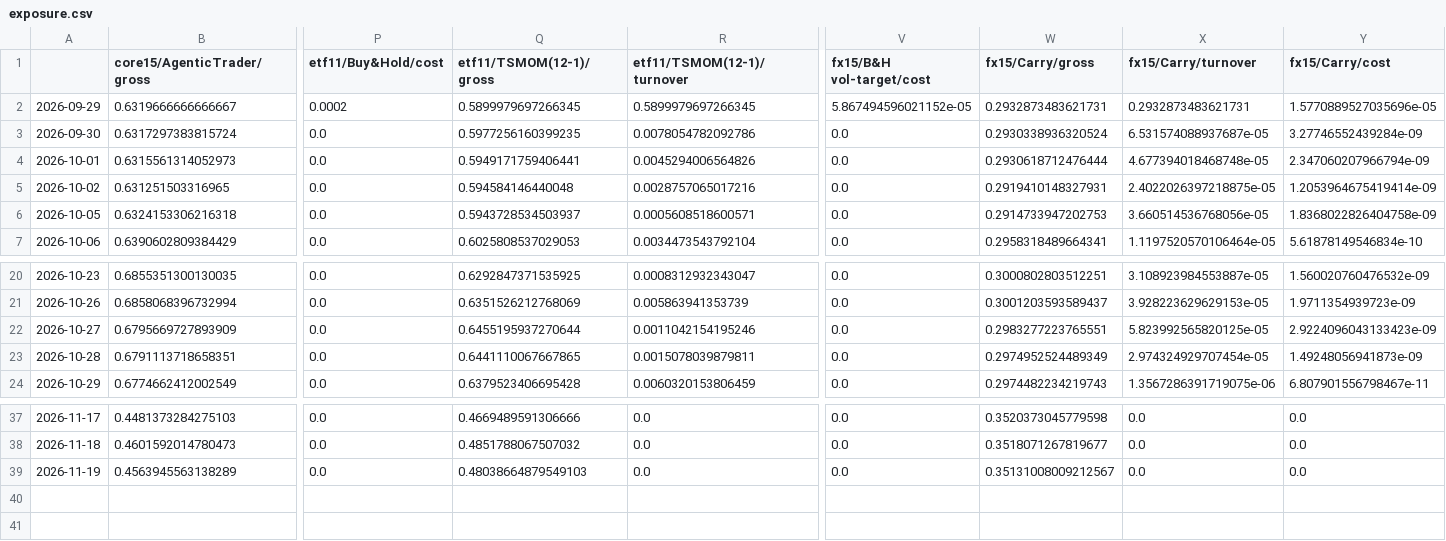
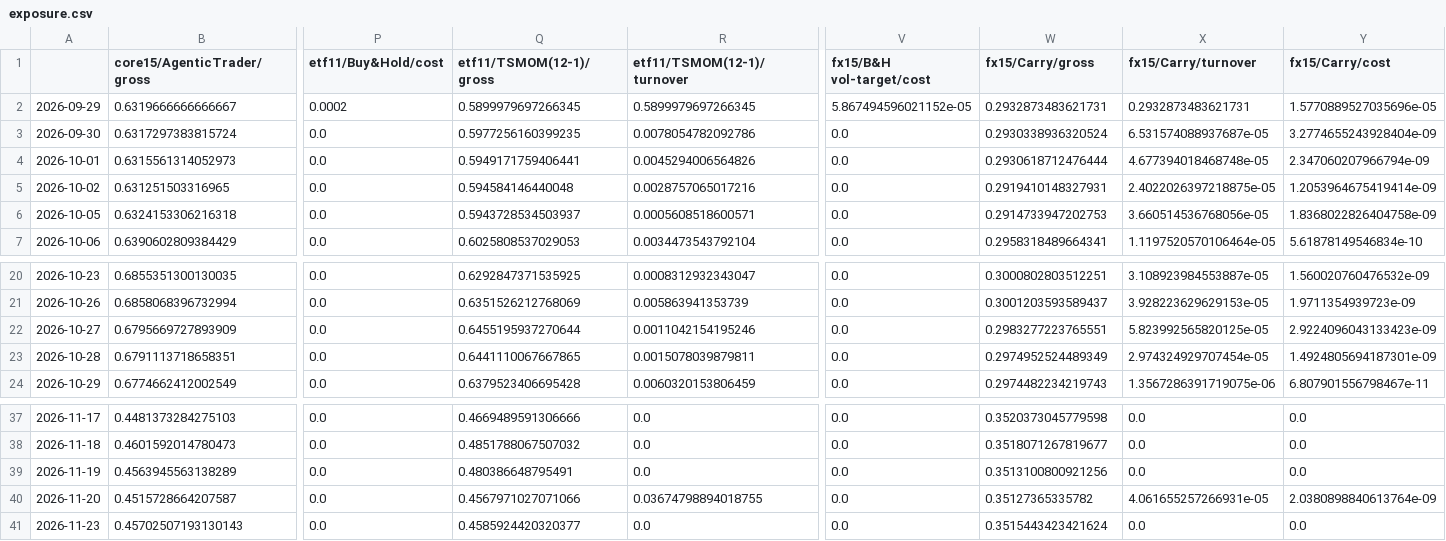
Before and after one commit to AshJha0/agentic-trader, a CSV file: results/paper/exposure.csv, drawn as a sheet; only a part is shown, gaps mark what is left out; rows hold the shown columns only; the diff names each change by its address in the sheet, - before the commit and + after, or states it on an @@ line.

```diff
--- a/results/paper/exposure.csv
+++ b/results/paper/exposure.csv
-Y3 (fx15/Carry/cost): 3.27746552439284e-09
+Y3 (fx15/Carry/cost): 3.2774655243928404e-09
-Y23 (fx15/Carry/cost): 1.49248056941873e-09
+Y23 (fx15/Carry/cost): 1.4924805694187301e-09
-Q39 (etf11/TSMOM(12-1)/gross): 0.48038664879549103
+Q39 (etf11/TSMOM(12-1)/gross): 0.480386648795491
-W39 (fx15/Carry/gross): 0.35131008009212567
+W39 (fx15/Carry/gross): 0.3513100800921256
+row 40: 2026-11-20 | 0.4515728664207587 | 0.0 | 0.4567971027071066 | 0.03674798894018755 | 0.0 | 0.35127365335782 | 4.061655257266931e-05 | 2.0380898840613764e-09
+row 41: 2026-11-23 | 0.45702507193130143 | 0.0 | 0.4585924420320377 | 0.0 | 0.0 | 0.3515443423421624 | 0.0 | 0.0
```
Also changed, not shown: results/paper/ledger.csv, results/paper/ledger_recomputed.csv, 4 other files.
